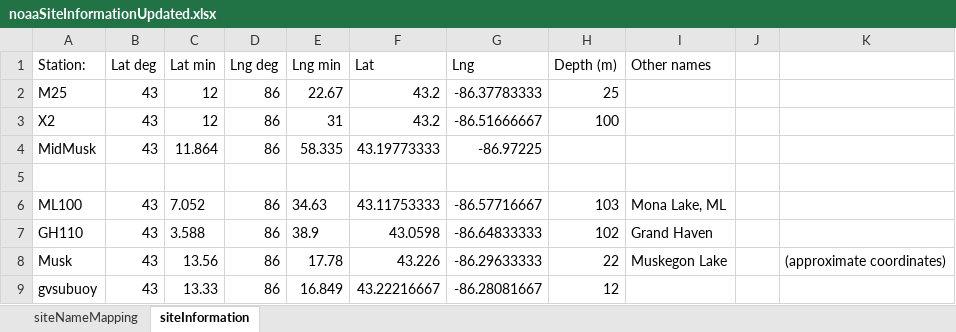
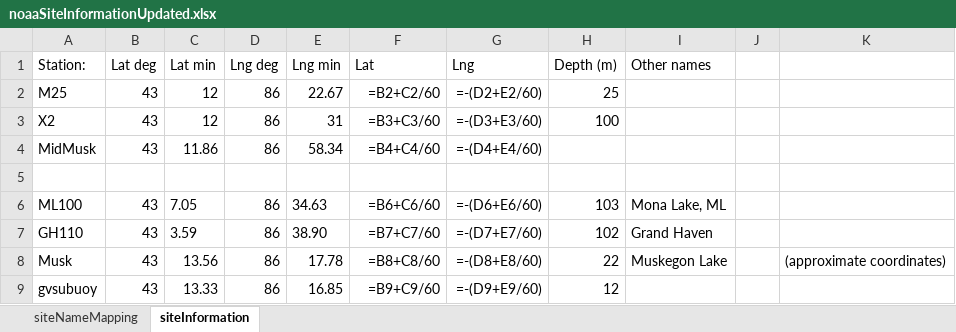
Before and after one commit to kvitense/GL_Data, an Excel workbook: NOAA/noaaSiteInformationUpdated.xlsx, sheet siteInformation, drawn as a sheet; values as stored, in another font and other column widths than the file's, no borders; formulas without a stored value are shown as written; the diff names each change by its address in the sheet, - before the commit and + after, or states it on an @@ line.

Commit message:
Filled in additional site information for NOAA data from Steve Pothoven

```diff
--- a/NOAA/noaaSiteInformationUpdated.xlsx (sheet siteInformation)
+++ b/NOAA/noaaSiteInformationUpdated.xlsx (sheet siteInformation)
-F2 (Lat): 43.2
+F2 (Lat): =B2+C2/60
-G2 (Lng): -86.37783333
+G2 (Lng): =-(D2+E2/60)
-F3 (Lat): 43.2
+F3 (Lat): =B3+C3/60
-G3 (Lng): -86.51666667
+G3 (Lng): =-(D3+E3/60)
-C4 (Lat min): 11.864
+C4 (Lat min): 11.86
-E4 (Lng min): 58.335
+E4 (Lng min): 58.34
-F4 (Lat): 43.19773333
+F4 (Lat): =B4+C4/60
-G4 (Lng): -86.97225
+G4 (Lng): =-(D4+E4/60)
-C6 (Lat min): 7.052
+C6 (Lat min): 7.05
-F6 (Lat): 43.11753333
+F6 (Lat): =B6+C6/60
-G6 (Lng): -86.57716667
+G6 (Lng): =-(D6+E6/60)
-C7 (Lat min): 3.588
+C7 (Lat min): 3.59
-E7 (Lng min): 38.9
+E7 (Lng min): 38.90
-F7 (Lat): 43.0598
+F7 (Lat): =B7+C7/60
-G7 (Lng): -86.64833333
+G7 (Lng): =-(D7+E7/60)
-F8 (Lat): 43.226
+F8 (Lat): =B8+C8/60
-G8 (Lng): -86.29633333
+G8 (Lng): =-(D8+E8/60)
-E9 (Lng min): 16.849
+E9 (Lng min): 16.85
-F9 (Lat): 43.22216667
+F9 (Lat): =B9+C9/60
-G9 (Lng): -86.28081667
+G9 (Lng): =-(D9+E9/60)
```
Also changed, not shown: sheet siteNameMapping.
